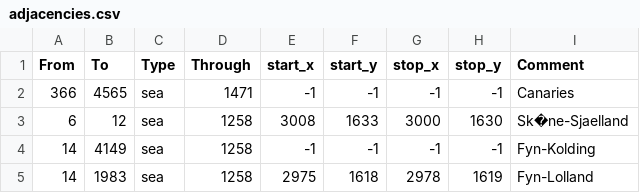
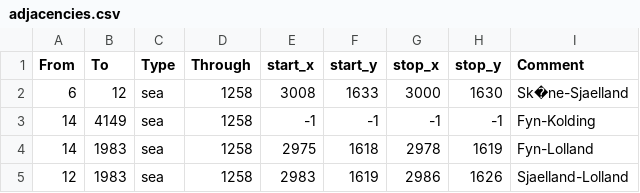
Before and after one commit to MigBat/BeyondTheCape, a CSV file: map/adjacencies.csv, drawn as a sheet; only a part is shown; the shorter side is filled out with more unchanged rows.

```diff
--- a/map/adjacencies.csv
+++ b/map/adjacencies.csv
@@ -1,3 +1,2 @@
 From;To;Type;Through;start_x;start_y;stop_x;stop_y;Comment
-366;4565;sea;1471;-1;-1;-1;-1;Canaries
 6;12;sea;1258;3008;1633;3000;1630;Sk�ne-Sjaelland
```
Also changed, not shown: 9 other files.
